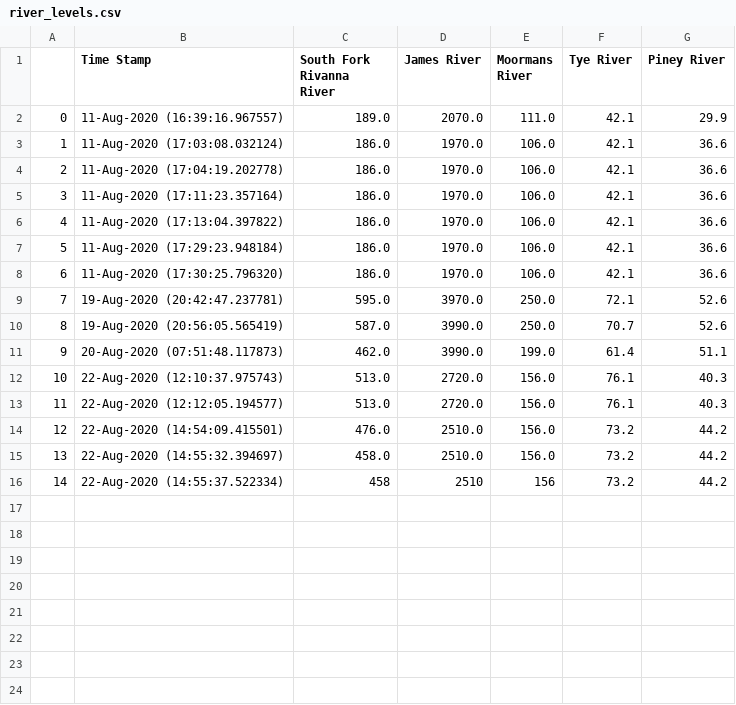
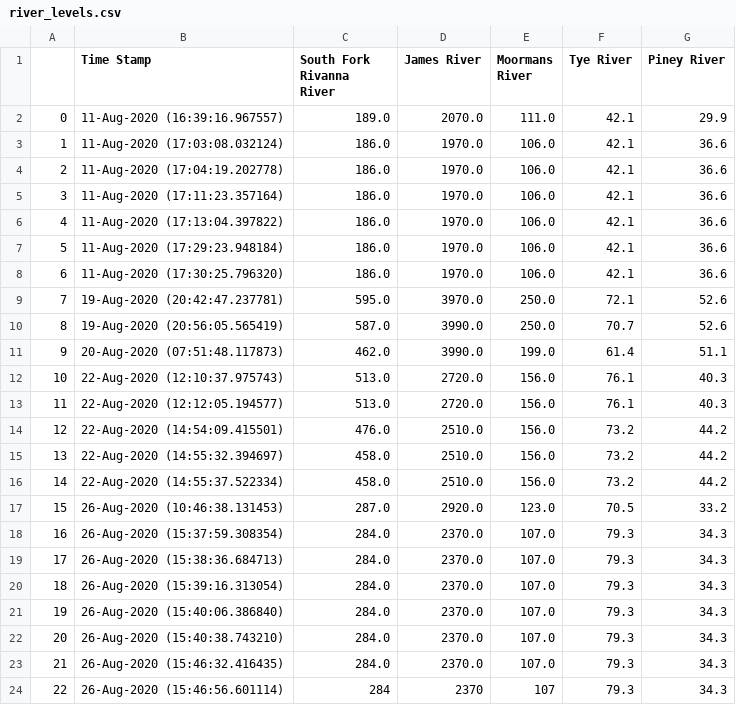
Before and after one commit to epurpur/va_river_monitor_streamlit, a CSV file: river_levels.csv, drawn as a sheet.

```diff
--- a/river_levels.csv
+++ b/river_levels.csv
@@ -15,2 +15,10 @@
 13,22-Aug-2020 (14:55:32.394697),458.0,2510.0,156.0,73.2,44.2
-14,22-Aug-2020 (14:55:37.522334),458,2510,156,73.2,44.2
+14,22-Aug-2020 (14:55:37.522334),458.0,2510.0,156.0,73.2,44.2
+15,26-Aug-2020 (10:46:38.131453),287.0,2920.0,123.0,70.5,33.2
+16,26-Aug-2020 (15:37:59.308354),284.0,2370.0,107.0,79.3,34.3
+17,26-Aug-2020 (15:38:36.684713),284.0,2370.0,107.0,79.3,34.3
+18,26-Aug-2020 (15:39:16.313054),284.0,2370.0,107.0,79.3,34.3
+19,26-Aug-2020 (15:40:06.386840),284.0,2370.0,107.0,79.3,34.3
+20,26-Aug-2020 (15:40:38.743210),284.0,2370.0,107.0,79.3,34.3
+21,26-Aug-2020 (15:46:32.416435),284.0,2370.0,107.0,79.3,34.3
+22,26-Aug-2020 (15:46:56.601114),284,2370,107,79.3,34.3
```
Also changed, not shown: 3 other files.
